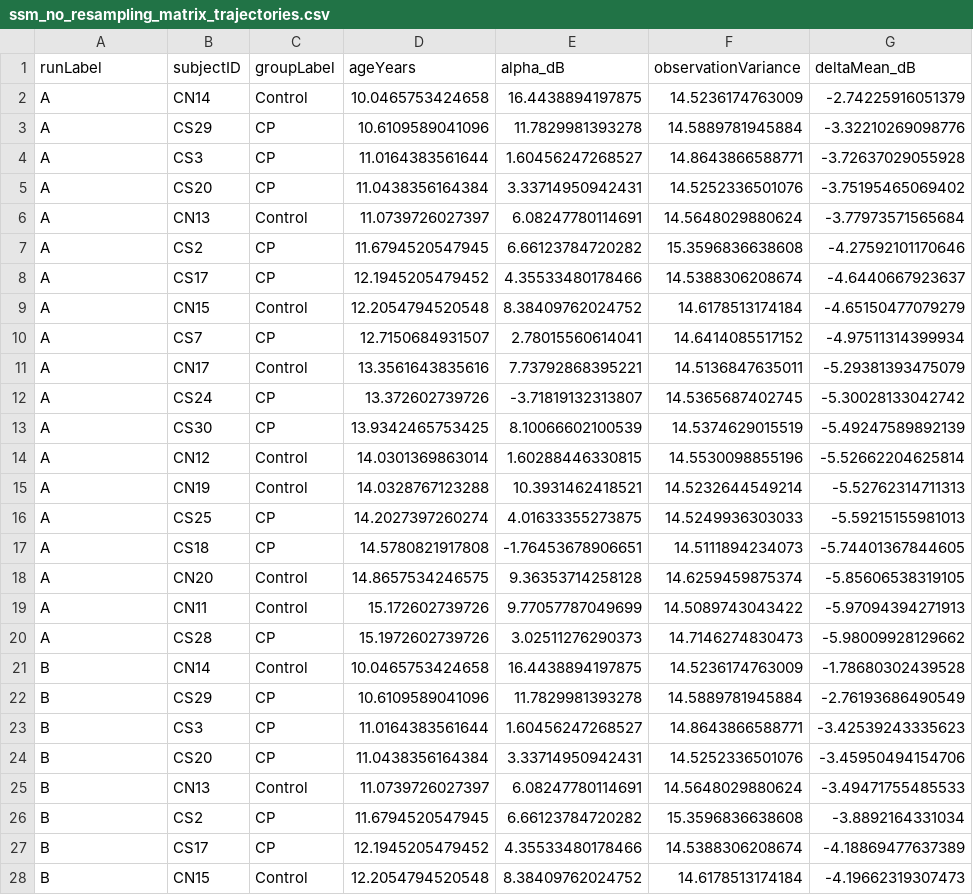
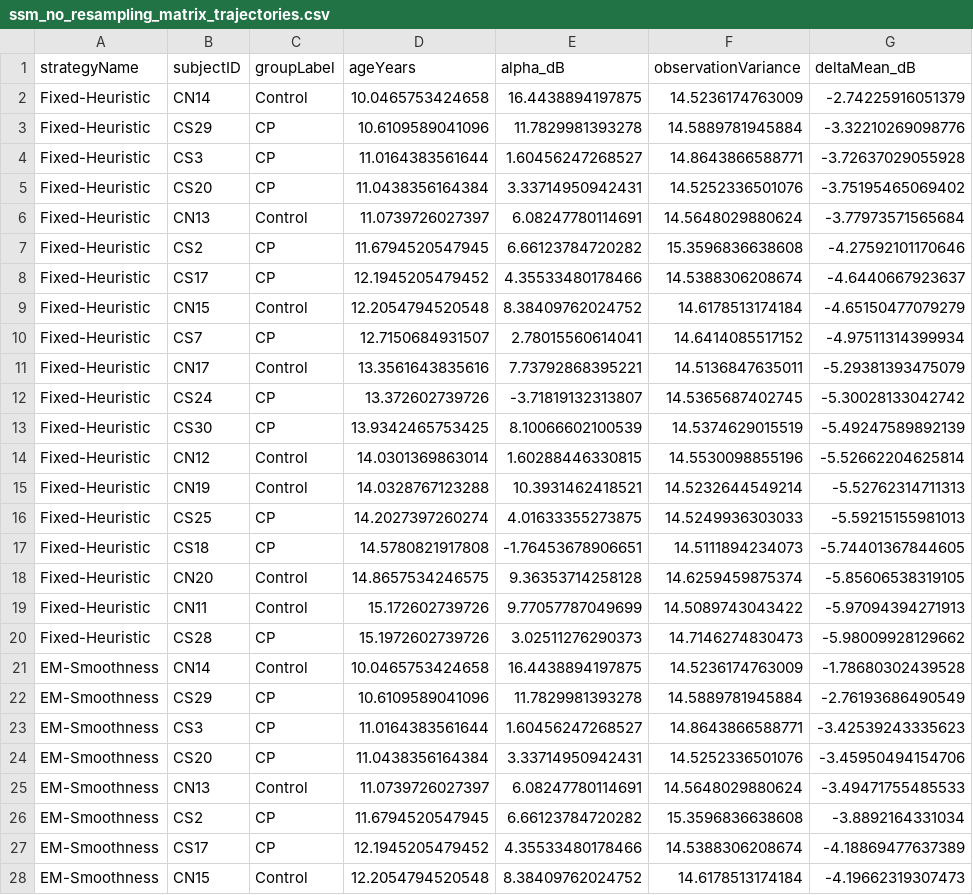
Before and after one commit to sgallos/StateSpaceAlpha, a CSV file: 5_outputs_data/ssm_no_resampling_matrix_trajectories.csv, drawn as a sheet; only a part is shown; the diff covers the shown part only; the diff names each change by its address in the sheet, - before the commit and + after, or states it on an @@ line.

Commit message:
Polish StateSpaceAlpha review workflow

```diff
--- a/5_outputs_data/ssm_no_resampling_matrix_trajectories.csv
+++ b/5_outputs_data/ssm_no_resampling_matrix_trajectories.csv
-A1: runLabel
+A1: strategyName
-A2:A20 (strategyName): A
+A2:A20 (strategyName): Fixed-Heuristic
-A21:A28 (strategyName): B
+A21:A28 (strategyName): EM-Smoothness
```
Also changed, not shown: 87 edited cells elsewhere in this file, 5_outputs_data/ssm_no_resampling_matrix_summary.csv, 23 other files.
